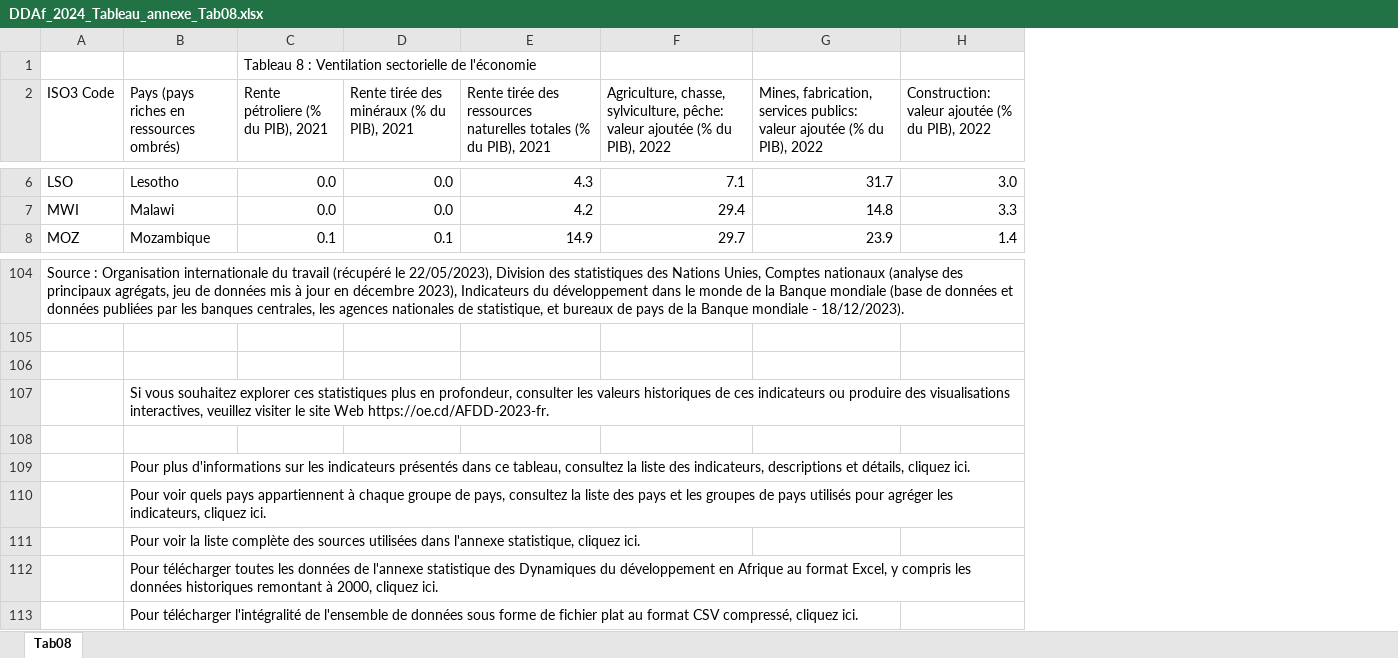
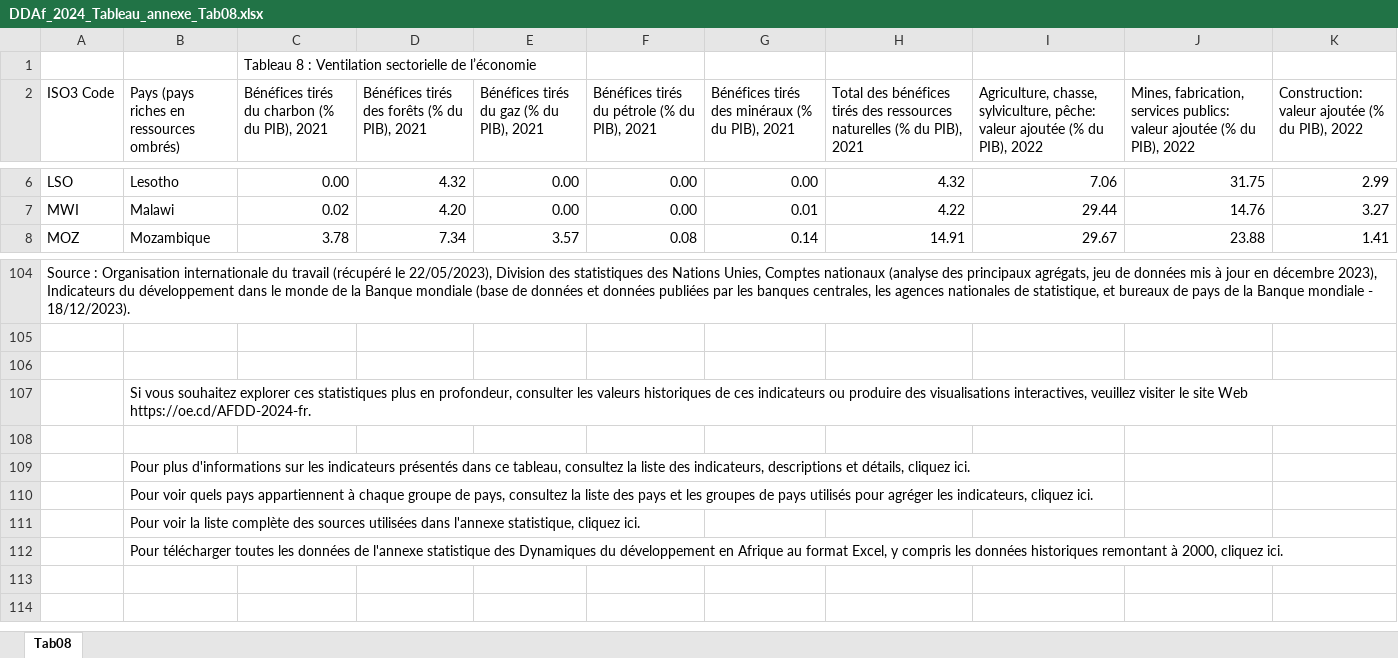
Before and after one commit to AfDDAnnex/AfDDDDAf2024, an Excel workbook: DDAf_2024_Tableau_annexe_Tab08.xlsx, sheet Tab08, drawn as a sheet; only a part is shown, gaps mark what is left out; values as stored, in another font and other column widths than the file's, no cell formats; removed rows and columns are numbered as before the commit, all else as after; rows hold the shown columns only; the diff covers the shown part only; the diff names each change by its address in the sheet, - before the commit and + after, or states it on an @@ line.

```diff
--- a/DDAf_2024_Tableau_annexe_Tab08.xlsx (sheet Tab08)
+++ b/DDAf_2024_Tableau_annexe_Tab08.xlsx (sheet Tab08)
-column C, rows 1-2: Tableau 8 : Ventilation sectorielle de l'économie | Rente pétroliere (% du PIB), 2021; rows 6-8: 0.0 | 0.0 | 0.1
-column D, row 2: Rente tirée des minéraux (% du PIB), 2021; rows 6-8: 0.0 | 0.0 | 0.1
-column E, row 2: Rente tirée des ressources naturelles totales (% du PIB), 2021; rows 6-8: 4.3 | 4.2 | 14.9
+column C, rows 1-2: Tableau 8 : Ventilation sectorielle de l’économie | Bénéfices tirés du charbon (% du PIB), 2021; rows 6-8: 0.00 | 0.02 | 3.78
+column D, row 2: Bénéfices tirés des forêts (% du PIB), 2021; rows 6-8: 4.32 | 4.20 | 7.34
+column E, row 2: Bénéfices tirés du gaz (% du PIB), 2021; rows 6-8: 0.00 | 0.00 | 3.57
+column F, row 2: Bénéfices tirés du pétrole (% du PIB), 2021; rows 6-8: 0.00 | 0.00 | 0.08
+column G, row 2: Bénéfices tirés des minéraux (% du PIB), 2021; rows 6-8: 0.00 | 0.01 | 0.14
+column H, row 2: Total des bénéfices tirés des ressources naturelles (% du PIB), 2021; rows 6-8: 4.32 | 4.22 | 14.91
-I6: 7.1
+I6: 7.06
-J6: 31.7
+J6: 31.75
-K6: 3.0
+K6: 2.99
-I7: 29.4
+I7: 29.44
-J7: 14.8
+J7: 14.76
-K7: 3.3
+K7: 3.27
-I8: 29.7
+I8: 29.67
-J8: 23.9
+J8: 23.88
-K8: 1.4
+K8: 1.41
-B107: …site Web https://oe.cd/AFDD-2023-fr.
+B107: …site Web https://oe.cd/AFDD-2024-fr.
-row 113:  | Pour télécharger l'intégralité de l'ensemble de données sous forme de fichier plat au format CSV compressé, cliquez ici.
```
Also changed, not shown: 852 edited cells elsewhere in this sheet, cell formats, DDAf_2024_Tableau_annexe_Tab02.xlsx, DDAf_2024_Tableau_annexe_Tab03.xlsx, 37 other files.
